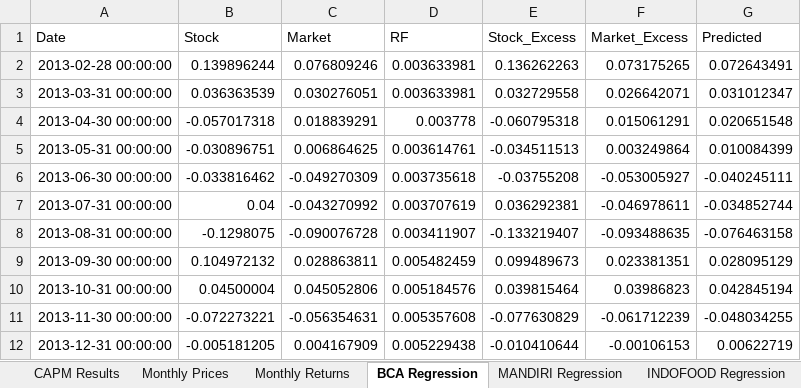
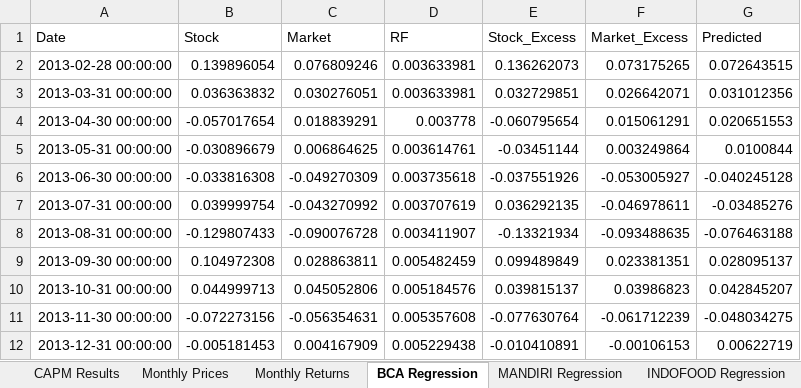
Before and after one commit to Nebula-Project1409/Website-Portofolio-Quantitave-Finance, an Excel workbook: projects/capital_Asset_Pricing_Model/1_Model/outputs/CAPM_Analysis_Results.xlsx, sheet BCA Regression, drawn as a sheet; only a part is shown; values as stored, in another font and other column widths than the file's, no borders; the diff covers the shown part only; the diff names each change by its address in the sheet, - before the commit and + after, or states it on an @@ line.

```diff
--- a/projects/capital_Asset_Pricing_Model/1_Model/outputs/CAPM_Analysis_Results.xlsx (sheet BCA Regression)
+++ b/projects/capital_Asset_Pricing_Model/1_Model/outputs/CAPM_Analysis_Results.xlsx (sheet BCA Regression)
-B2 (Stock): 0.139896244
+B2 (Stock): 0.139896054
-E2 (Stock_Excess): 0.136262263
+E2 (Stock_Excess): 0.136262073
-G2 (Predicted): 0.072643491
+G2 (Predicted): 0.072643515
-B3 (Stock): 0.036363539
+B3 (Stock): 0.036363832
-E3 (Stock_Excess): 0.032729558
+E3 (Stock_Excess): 0.032729851
-G3 (Predicted): 0.031012347
+G3 (Predicted): 0.031012356
-B4 (Stock): -0.057017318
+B4 (Stock): -0.057017654
-E4 (Stock_Excess): -0.060795318
+E4 (Stock_Excess): -0.060795654
-G4 (Predicted): 0.020651548
+G4 (Predicted): 0.020651553
-B5 (Stock): -0.030896751
+B5 (Stock): -0.030896679
-E5 (Stock_Excess): -0.034511513
+E5 (Stock_Excess): -0.03451144
-G5 (Predicted): 0.010084399
+G5 (Predicted): 0.0100844
-B6 (Stock): -0.033816462
+B6 (Stock): -0.033816308
-E6 (Stock_Excess): -0.03755208
+E6 (Stock_Excess): -0.037551926
-G6 (Predicted): -0.040245111
+G6 (Predicted): -0.040245128
-B7 (Stock): 0.04
+B7 (Stock): 0.039999754
-E7 (Stock_Excess): 0.036292381
+E7 (Stock_Excess): 0.036292135
-G7 (Predicted): -0.034852744
+G7 (Predicted): -0.03485276
-B8 (Stock): -0.1298075
+B8 (Stock): -0.129807433
-E8 (Stock_Excess): -0.133219407
+E8 (Stock_Excess): -0.13321934
-G8 (Predicted): -0.076463158
+G8 (Predicted): -0.076463188
-B9 (Stock): 0.104972132
+B9 (Stock): 0.104972308
-E9 (Stock_Excess): 0.099489673
+E9 (Stock_Excess): 0.099489849
-G9 (Predicted): 0.028095129
+G9 (Predicted): 0.028095137
-B10 (Stock): 0.04500004
+B10 (Stock): 0.044999713
-E10 (Stock_Excess): 0.039815464
+E10 (Stock_Excess): 0.039815137
-G10 (Predicted): 0.042845194
+G10 (Predicted): 0.042845207
-B11 (Stock): -0.072273221
+B11 (Stock): -0.072273156
-E11 (Stock_Excess): -0.077630829
+E11 (Stock_Excess): -0.077630764
-G11 (Predicted): -0.048034255
+G11 (Predicted): -0.048034275
-B12 (Stock): -0.005181205
+B12 (Stock): -0.005181453
-E12 (Stock_Excess): -0.010410644
+E12 (Stock_Excess): -0.010410891
```
Also changed, not shown: 397 edited cells elsewhere in this sheet, sheet Monthly Returns, sheet Monthly Prices, sheet ASTRA Regression, sheet MANDIRI Regression, sheet INDOFOOD Regression, sheet CAPM Results, 9 other files.
